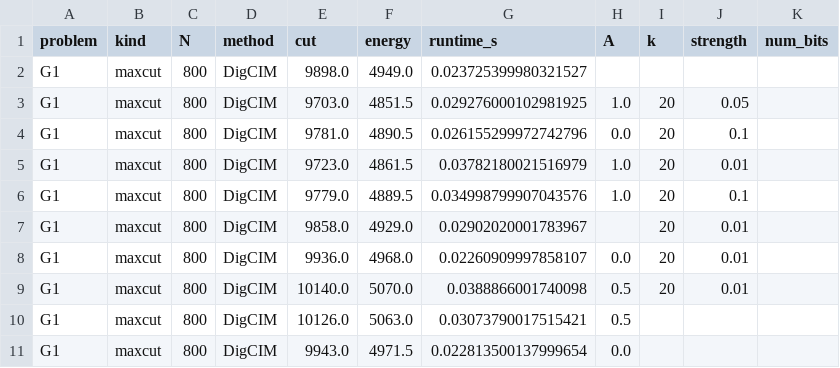
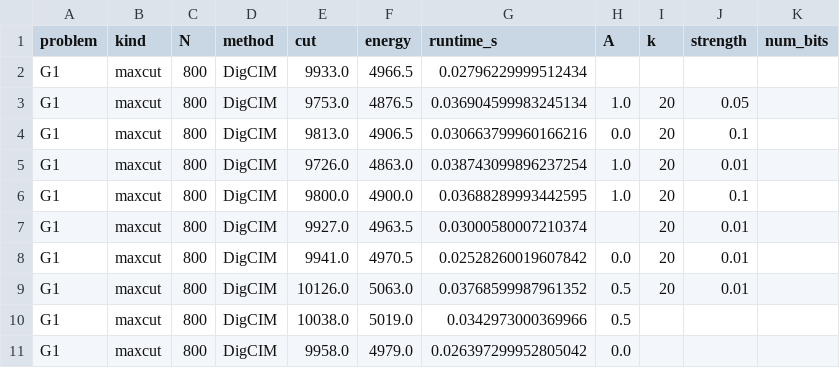
Before and after one commit to yao-baijian/qubo-solver, a CSV file: benchmark_results/digcim.csv, drawn as a sheet; only a part is shown; the diff covers the shown part only.

```diff
--- a/benchmark_results/digcim.csv
+++ b/benchmark_results/digcim.csv
@@ -1,11 +1,11 @@
 problem,kind,N,method,cut,energy,runtime_s,A,k,strength,num_bits
-G1,maxcut,800,DigCIM,9898.0,4949.0,0.023725399980321527,,,,
-G1,maxcut,800,DigCIM,9703.0,4851.5,0.029276000102981925,1.0,20,0.05,
-G1,maxcut,800,DigCIM,9781.0,4890.5,0.026155299972742796,0.0,20,0.1,
-G1,maxcut,800,DigCIM,9723.0,4861.5,0.03782180021516979,1.0,20,0.01,
-G1,maxcut,800,DigCIM,9779.0,4889.5,0.034998799907043576,1.0,20,0.1,
-G1,maxcut,800,DigCIM,9858.0,4929.0,0.02902020001783967,,20,0.01,
-G1,maxcut,800,DigCIM,9936.0,4968.0,0.02260909997858107,0.0,20,0.01,
-G1,maxcut,800,DigCIM,10140.0,5070.0,0.0388866001740098,0.5,20,0.01,
-G1,maxcut,800,DigCIM,10126.0,5063.0,0.03073790017515421,0.5,,,
-G1,maxcut,800,DigCIM,9943.0,4971.5,0.022813500137999654,0.0,,,
+G1,maxcut,800,DigCIM,9933.0,4966.5,0.02796229999512434,,,,
+G1,maxcut,800,DigCIM,9753.0,4876.5,0.036904599983245134,1.0,20,0.05,
+G1,maxcut,800,DigCIM,9813.0,4906.5,0.030663799960166216,0.0,20,0.1,
+G1,maxcut,800,DigCIM,9726.0,4863.0,0.038743099896237254,1.0,20,0.01,
+G1,maxcut,800,DigCIM,9800.0,4900.0,0.03688289993442595,1.0,20,0.1,
+G1,maxcut,800,DigCIM,9927.0,4963.5,0.03000580007210374,,20,0.01,
+G1,maxcut,800,DigCIM,9941.0,4970.5,0.02528260019607842,0.0,20,0.01,
+G1,maxcut,800,DigCIM,10126.0,5063.0,0.03768599987961352,0.5,20,0.01,
+G1,maxcut,800,DigCIM,10038.0,5019.0,0.0342973000369966,0.5,,,
+G1,maxcut,800,DigCIM,9958.0,4979.0,0.026397299952805042,0.0,,,
```
Also changed, not shown: 15 edited cells elsewhere in this file, benchmark_results/adiabatic.csv, benchmark_results/bsb.csv, 5 other files.
